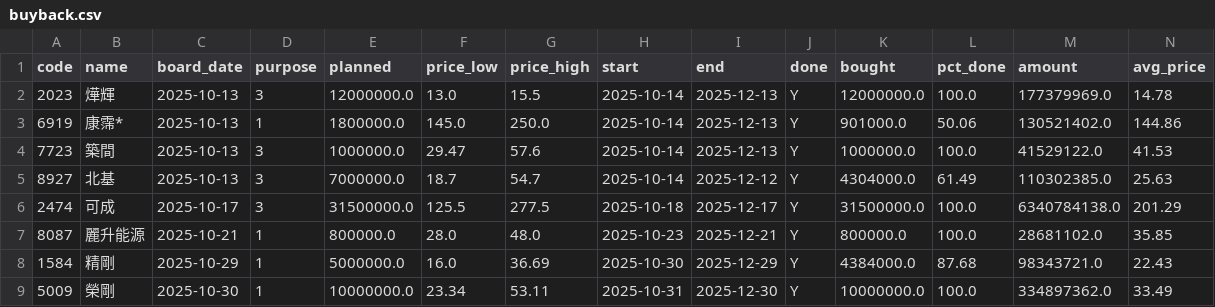
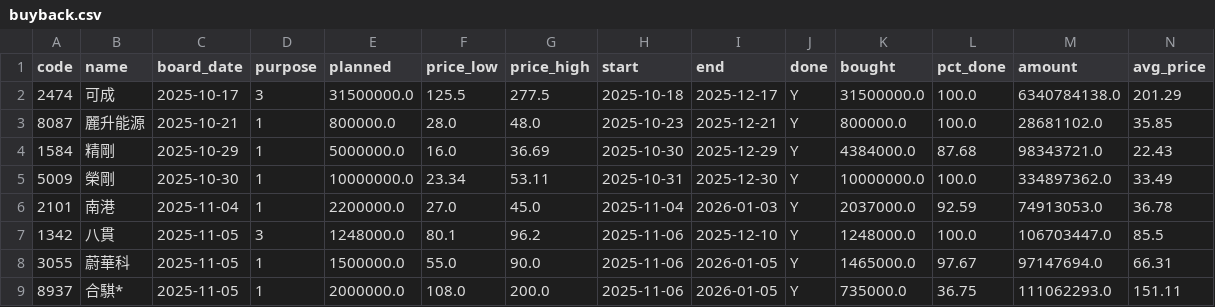
Before and after one commit to gelu27/Stock-lab, a CSV file: data/buyback.csv, drawn as a sheet; only a part is shown; the shorter side is filled out with more unchanged rows; rows hold the shown columns only; the diff names each change by its address in the sheet, - before the commit and + after, or states it on an @@ line.

```diff
--- a/data/buyback.csv
+++ b/data/buyback.csv
-row 2: 2023 | 燁輝 | 2025-10-13 | 3 | 12000000.0 | 13.0 | 15.5 | 2025-10-14 | 2025-12-13 | Y | 12000000.0 | 100.0 | 177379969.0 | 14.78
-row 3: 6919 | 康霈* | 2025-10-13 | 1 | 1800000.0 | 145.0 | 250.0 | 2025-10-14 | 2025-12-13 | Y | 901000.0 | 50.06 | 130521402.0 | 144.86
-row 4: 7723 | 築間 | 2025-10-13 | 3 | 1000000.0 | 29.47 | 57.6 | 2025-10-14 | 2025-12-13 | Y | 1000000.0 | 100.0 | 41529122.0 | 41.53
-row 5: 8927 | 北基 | 2025-10-13 | 3 | 7000000.0 | 18.7 | 54.7 | 2025-10-14 | 2025-12-12 | Y | 4304000.0 | 61.49 | 110302385.0 | 25.63
```
Also changed, not shown: data/company_profile.csv, data/daytrade_market.csv, 16 other files.
